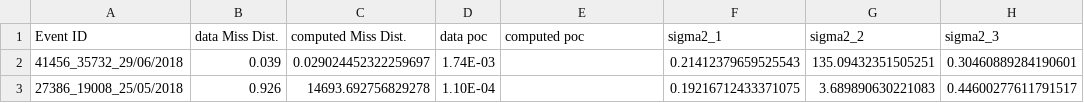
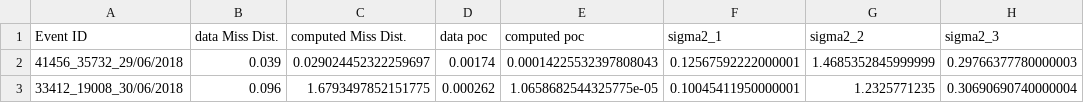
Before and after one commit to mcvalenti/ARXCODE, a CSV file: Validaciones/valLeinchen.csv, drawn as a sheet.

```diff
--- a/Validaciones/valLeinchen.csv
+++ b/Validaciones/valLeinchen.csv
@@ -1,3 +1,3 @@
 Event ID,data Miss Dist.,computed Miss Dist.,data poc,computed poc,sigma2_1,sigma2_2,sigma2_3
-41456_35732_29/06/2018,0.039,0.029024452322259697,1.74E-03,,0.21412379659525543,135.09432351505251,0.30460889284190601
-27386_19008_25/05/2018,0.926,14693.692756829278,1.10E-04,,0.19216712433371075,3.689890630221083,0.44600277611791517
+41456_35732_29/06/2018,0.039,0.029024452322259697,0.00174,0.00014225532397808043,0.12567592222000001,1.4685352845999999,0.29766377780000003
+33412_19008_30/06/2018,0.096,1.6793497852151775,0.000262,1.0658682544325775e-05,0.10045411950000001,1.2325771235,0.30690690740000004
```
Also changed, not shown: Validaciones/tabladatos.csv, 49 other files.
